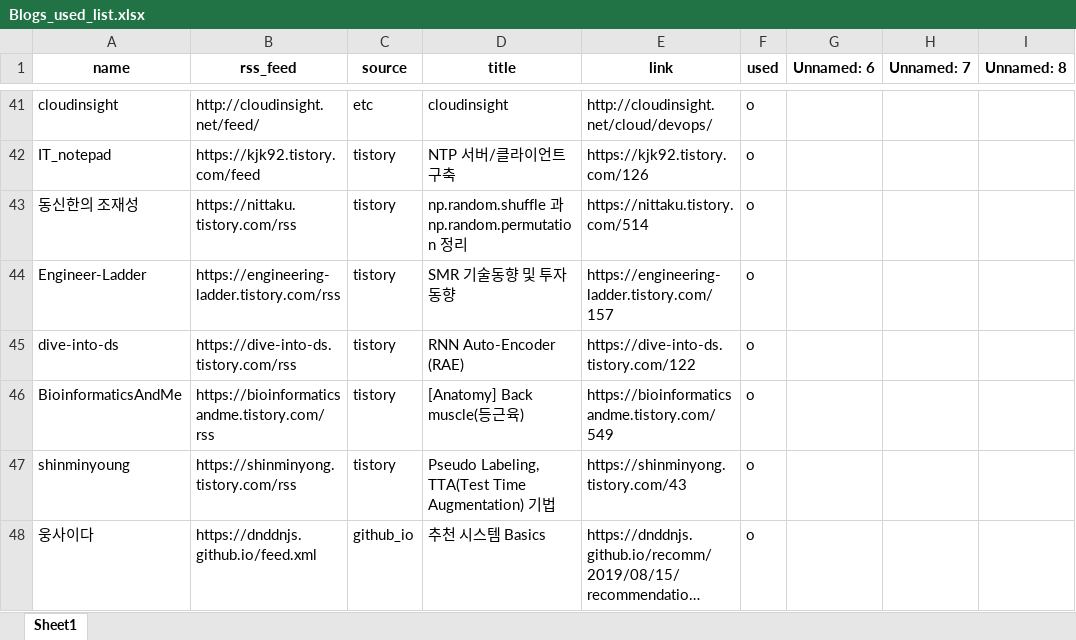
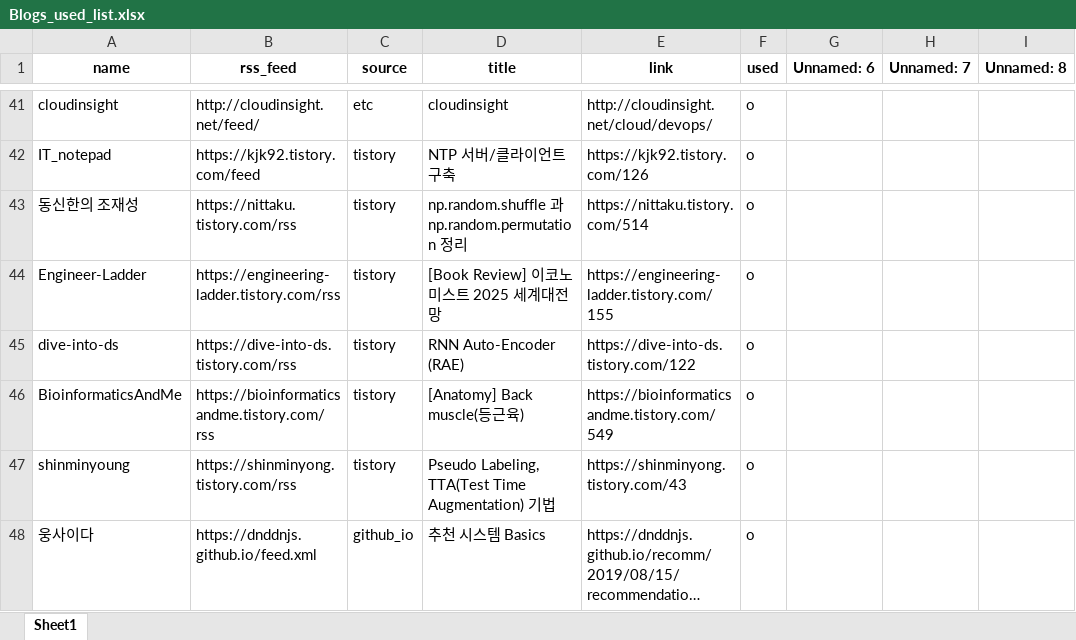
Before and after one commit to ainsuotain/today-mlblog-bot, an Excel workbook: Blogs_used_list.xlsx, sheet Sheet1, drawn as a sheet; only a part is shown, gaps mark what is left out; long unchanged cells end in …; values as stored, in another font and other column widths than the file's, no borders; the diff names each change by its address in the sheet, - before the commit and + after, or states it on an @@ line.

Commit message:
Auto - Update data with bot!

```diff
--- a/Blogs_used_list.xlsx (sheet Sheet1)
+++ b/Blogs_used_list.xlsx (sheet Sheet1)
-D44 (title): SMR 기술동향 및 투자동향
+D44 (title): [Book Review] 이코노미스트 2025 세계대전망
-E44 (link): https://engineering-ladder.tistory.com/157
+E44 (link): https://engineering-ladder.tistory.com/155
```
Also changed, not shown: 1 other file.
